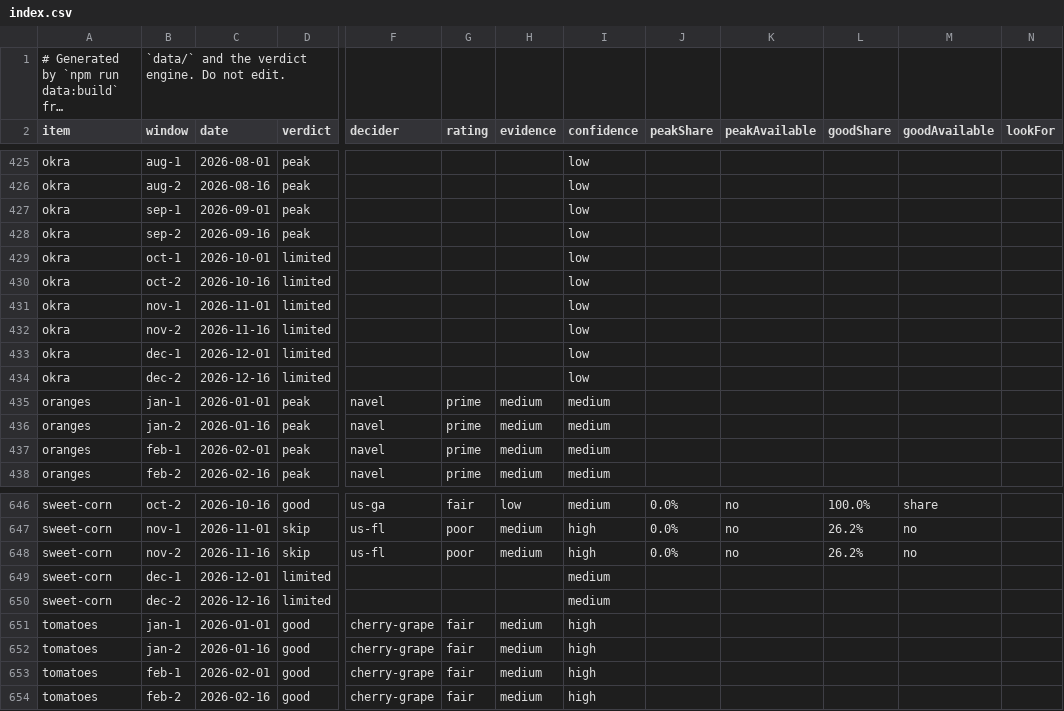
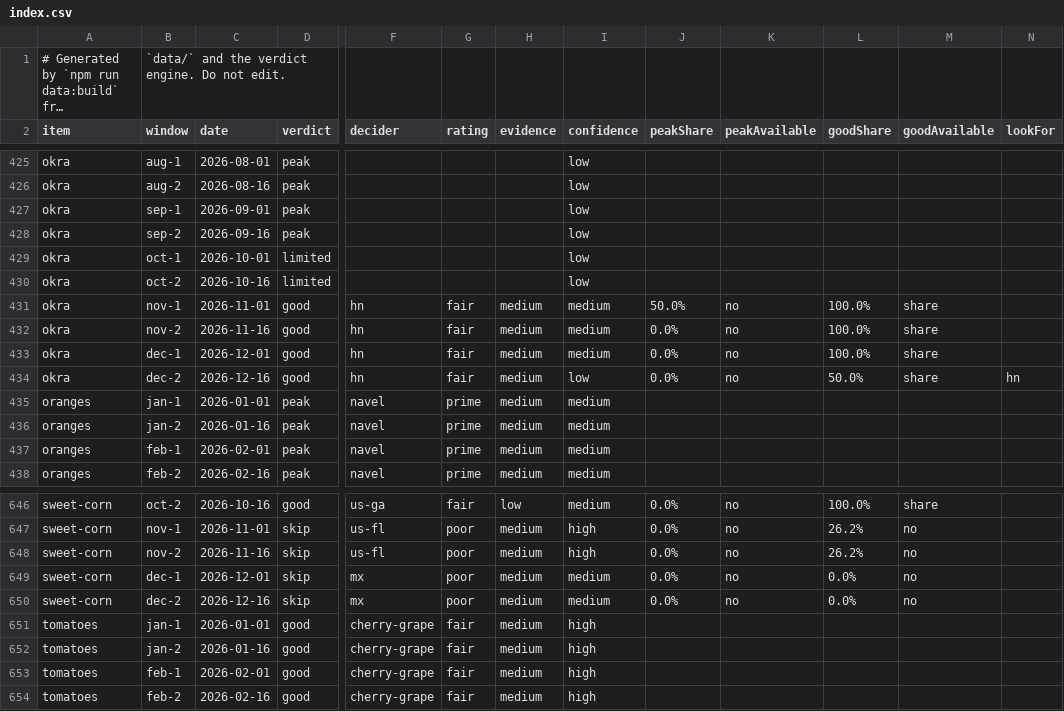
Before and after one commit to jpeterson92/Orchard, a CSV file: generated/assessments/index.csv, drawn as a sheet; only a part is shown, gaps mark what is left out; long unchanged cells end in …; the diff covers the shown part only; the diff names each change by its address in the sheet, - before the commit and + after, or states it on an @@ line.

```diff
--- a/generated/assessments/index.csv
+++ b/generated/assessments/index.csv
-D431:D434 (verdict): limited
+D431:D434 (verdict): good
-F431:F434 (decider): (empty)
+F431:F434 (decider): hn
-G431:G434 (rating): (empty)
+G431:G434 (rating): fair
-H431:H434 (evidence): (empty)
+H431:H434 (evidence): medium
-I431:I433 (confidence): low
+I431:I433 (confidence): medium
-J431 (peakShare): (empty)
+J431 (peakShare): 50.0%
-K431:K434 (peakAvailable): (empty)
+K431:K434 (peakAvailable): no
-L431:L433 (goodShare): (empty)
+L431:L433 (goodShare): 100.0%
-M431:M434 (goodAvailable): (empty)
+M431:M434 (goodAvailable): share
-J432:J434 (peakShare): (empty)
+J432:J434 (peakShare): 0.0%
-L434 (goodShare): (empty)
+L434 (goodShare): 50.0%
-N434 (lookFor): (empty)
+N434 (lookFor): hn
-D649:D650 (verdict): limited
+D649:D650 (verdict): skip
-F649:F650 (decider): (empty)
+F649:F650 (decider): mx
-G649:G650 (rating): (empty)
+G649:G650 (rating): poor
-H649:H650 (evidence): (empty)
+H649:H650 (evidence): medium
-J649:J650 (peakShare): (empty)
+J649:J650 (peakShare): 0.0%
-K649:K650 (peakAvailable): (empty)
+K649:K650 (peakAvailable): no
-L649:L650 (goodShare): (empty)
+L649:L650 (goodShare): 0.0%
-M649:M650 (goodAvailable): (empty)
+M649:M650 (goodAvailable): no
```
Also changed, not shown: 93 edited cells elsewhere in this file, 7 other files.
